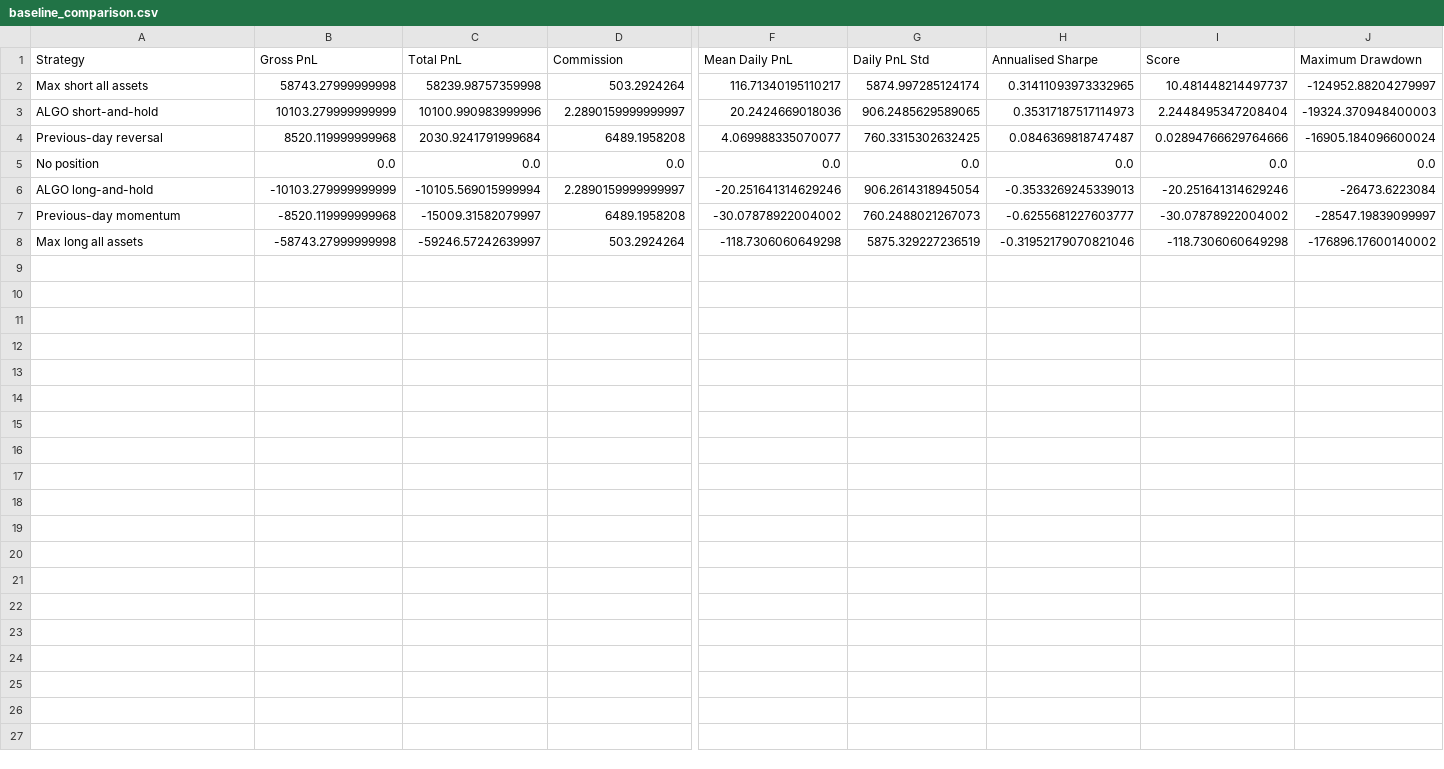
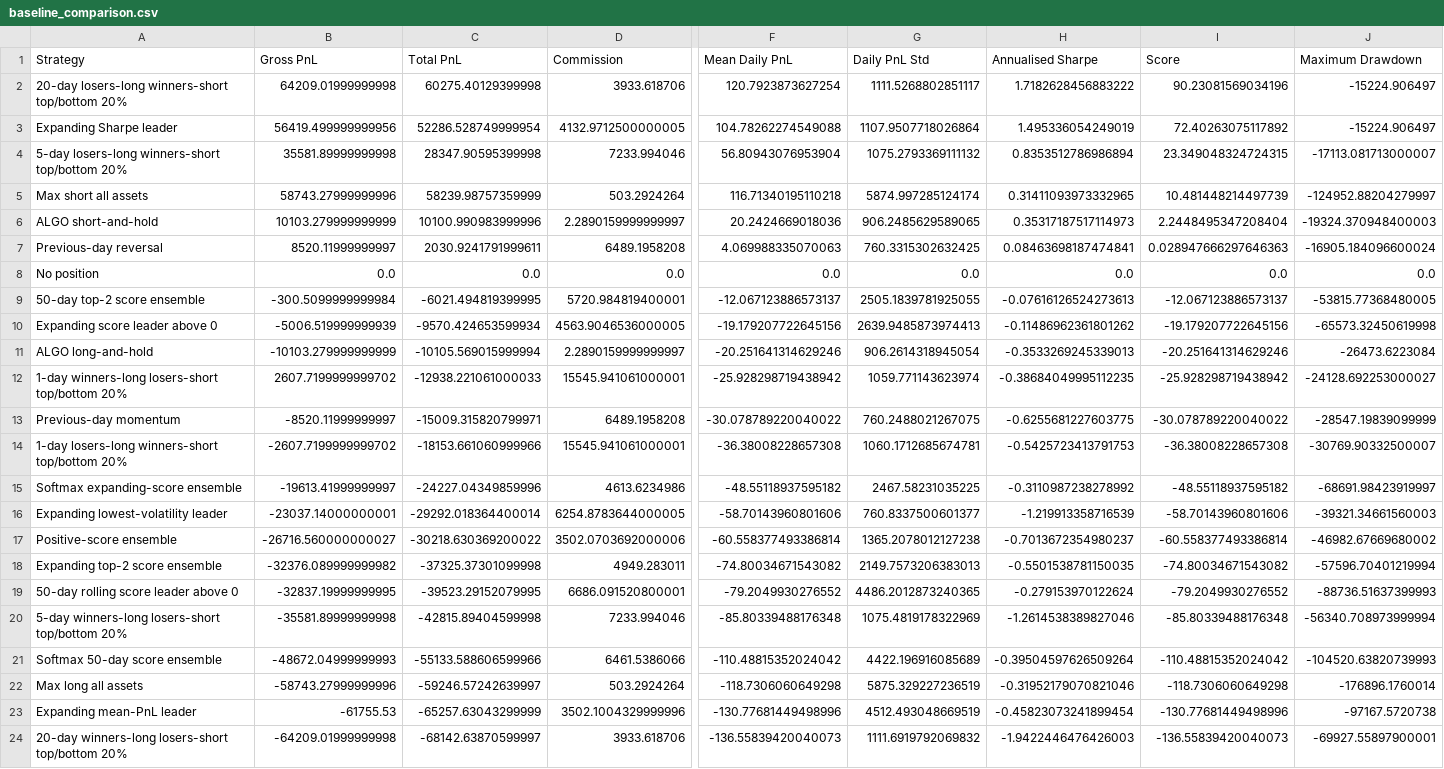
Before and after one commit to henrimcmahon/TMHS-algothon26, a CSV file: data/baseline_comparison.csv, drawn as a sheet; only a part is shown, gaps mark what is left out; addresses are those after the commit; rows hold the shown columns only; the diff names each change by its address in the sheet, - before the commit and + after, or states it on an @@ line.

Commit message:
feat: add meta-strategy baselines and evaluation tools

```diff
--- a/data/baseline_comparison.csv
+++ b/data/baseline_comparison.csv
+row 2: 20-day losers-long winners-short top/bottom 20% | 64209.01999999998 | 60275.40129399998 | 3933.618706 | 120.7923873627254 | 1111.5268802851117 | 1.7182628456883222 | 90.23081569034196 | -15224.906497
+row 3: Expanding Sharpe leader | 56419.499999999956 | 52286.528749999954 | 4132.9712500000005 | 104.78262274549088 | 1107.9507718026864 | 1.495336054249019 | 72.40263075117892 | -15224.906497
+row 4: 5-day losers-long winners-short top/bottom 20% | 35581.89999999998 | 28347.90595399998 | 7233.994046 | 56.80943076953904 | 1075.2793369111132 | 0.8353512786986894 | 23.349048324724315 | -17113.081713000007
-B5 (Gross PnL): 58743.27999999998
+B5 (Gross PnL): 58743.27999999996
-C5 (Total PnL): 58239.98757359998
+C5 (Total PnL): 58239.98757359999
-F5 (Mean Daily PnL): 116.71340195110217
+F5 (Mean Daily PnL): 116.71340195110218
-I5 (Score): 10.481448214497737
+I5 (Score): 10.481448214497739
-B7 (Gross PnL): 8520.119999999968
+B7 (Gross PnL): 8520.11999999997
-C7 (Total PnL): 2030.9241791999684
+C7 (Total PnL): 2030.9241791999611
-F7 (Mean Daily PnL): 4.069988335070077
+F7 (Mean Daily PnL): 4.069988335070063
-H7 (Annualised Sharpe): 0.0846369818747487
+H7 (Annualised Sharpe): 0.08463698187474841
-I7 (Score): 0.02894766629764666
+I7 (Score): 0.028947666297646363
+row 9: 50-day top-2 score ensemble | -300.5099999999984 | -6021.494819399995 | 5720.984819400001 | -12.067123886573137 | 2505.1839781925055 | -0.07616126524273613 | -12.067123886573137 | -53815.77368480005
+row 10: Expanding score leader above 0 | -5006.519999999939 | -9570.424653599934 | 4563.9046536000005 | -19.179207722645156 | 2639.9485873974413 | -0.11486962361801262 | -19.179207722645156 | -65573.32450619998
+row 12: 1-day winners-long losers-short top/bottom 20% | 2607.7199999999702 | -12938.221061000033 | 15545.941061000001 | -25.928298719438942 | 1059.771143623974 | -0.38684049995112235 | -25.928298719438942 | -24128.692253000027
-B13 (Gross PnL): -8520.119999999968
+B13 (Gross PnL): -8520.11999999997
-C13 (Total PnL): -15009.31582079997
+C13 (Total PnL): -15009.315820799971
-F13 (Mean Daily PnL): -30.07878922004002
+F13 (Mean Daily PnL): -30.078789220040022
-G13 (Daily PnL Std): 760.2488021267073
+G13 (Daily PnL Std): 760.2488021267075
-H13 (Annualised Sharpe): -0.6255681227603777
+H13 (Annualised Sharpe): -0.6255681227603775
-I13 (Score): -30.07878922004002
+I13 (Score): -30.078789220040022
-J13 (Maximum Drawdown): -28547.19839099997
+J13 (Maximum Drawdown): -28547.19839099999
+row 14: 1-day losers-long winners-short top/bottom 20% | -2607.7199999999702 | -18153.661060999966 | 15545.941061000001 | -36.38008228657308 | 1060.1712685674781 | -0.5425723413791753 | -36.38008228657308 | -30769.90332500007
+row 15: Softmax expanding-score ensemble | -19613.41999999997 | -24227.04349859996 | 4613.6234986 | -48.55118937595182 | 2467.58231035225 | -0.3110987238278992 | -48.55118937595182 | -68691.98423919997
+row 16: Expanding lowest-volatility leader | -23037.14000000001 | -29292.018364400014 | 6254.8783644000005 | -58.70143960801606 | 760.8337500601377 | -1.219913358716539 | -58.70143960801606 | -39321.34661560003
+row 17: Positive-score ensemble | -26716.560000000027 | -30218.630369200022 | 3502.0703692000006 | -60.558377493386814 | 1365.2078012127238 | -0.7013672354980237 | -60.558377493386814 | -46982.67669680002
+row 18: Expanding top-2 score ensemble | -32376.089999999982 | -37325.37301099998 | 4949.283011 | -74.80034671543082 | 2149.7573206383013 | -0.5501538781150035 | -74.80034671543082 | -57596.70401219994
+row 19: 50-day rolling score leader above 0 | -32837.19999999995 | -39523.29152079995 | 6686.091520800001 | -79.2049930276552 | 4486.2012873240365 | -0.279153970122624 | -79.2049930276552 | -88736.51637399993
+row 20: 5-day winners-long losers-short top/bottom 20% | -35581.89999999998 | -42815.89404599998 | 7233.994046 | -85.80339488176348 | 1075.4819178322969 | -1.2614538389827046 | -85.80339488176348 | -56340.708973999994
+row 21: Softmax 50-day score ensemble | -48672.04999999993 | -55133.588606599966 | 6461.5386066 | -110.48815352024042 | 4422.196916085689 | -0.39504597626509264 | -110.48815352024042 | -104520.63820739993
-B22 (Gross PnL): -58743.27999999998
+B22 (Gross PnL): -58743.27999999996
-J22 (Maximum Drawdown): -176896.17600140002
+J22 (Maximum Drawdown): -176896.1760014
+row 23: Expanding mean-PnL leader | -61755.53 | -65257.63043299999 | 3502.1004329999996 | -130.77681449498996 | 4512.493048669519 | -0.45823073241899454 | -130.77681449498996 | -97167.5720738
+row 24: 20-day winners-long losers-short top/bottom 20% | -64209.01999999998 | -68142.63870599997 | 3933.618706 | -136.55839420040073 | 1111.6919792069832 | -1.9422446476426003 | -136.55839420040073 | -69927.55897900001
```
Also changed, not shown: 17 other files.
